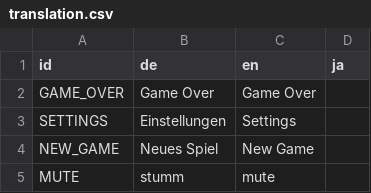
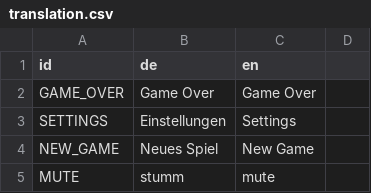
Before and after one commit to enthus1ast/chromeTrip, a CSV file: translation/translation.csv, drawn as a sheet; only a part is shown; the diff names each change by its address in the sheet, - before the commit and + after, or states it on an @@ line.

Commit message:
-cleanup -importerror of translation.csv resolved -removed translation ja -add lang to config Signed-off-by: Th0r <Th0r@code0.xyz>

```diff
--- a/translation/translation.csv
+++ b/translation/translation.csv
-D1: ja
+D1: (empty)
```
Also changed, not shown: 11 other files.
